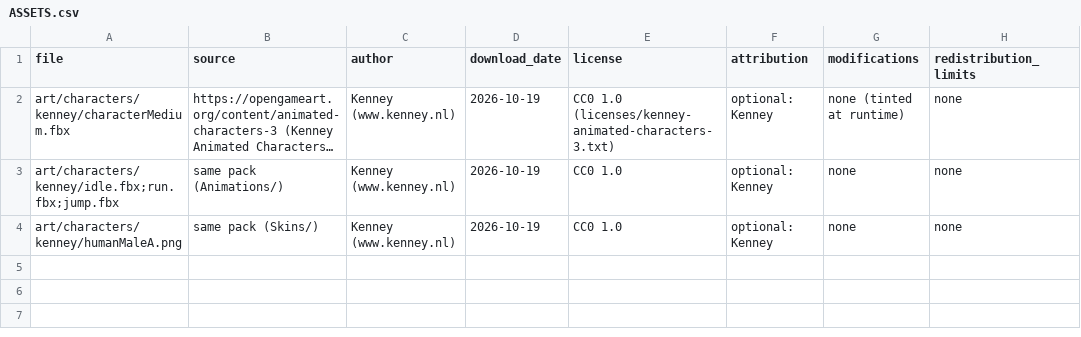
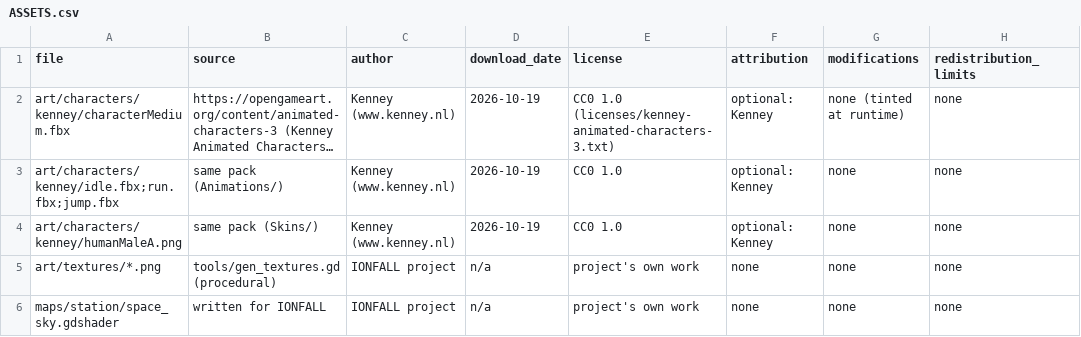
Before and after one commit to aswinkumarks/IONFALL, a CSV file: art/ASSETS.csv, drawn as a sheet; long unchanged cells end in …; the diff names each change by its address in the sheet, - before the commit and + after, or states it on an @@ line.

```diff
--- a/art/ASSETS.csv
+++ b/art/ASSETS.csv
+row 5: art/textures/*.png | tools/gen_textures.gd (procedural) | IONFALL project | n/a | project's own work | none | none | none
+row 6: maps/station/space_sky.gdshader | written for IONFALL | IONFALL project | n/a | project's own work | none | none | none
```
Also changed, not shown: locale/strings.csv, 49 other files.
